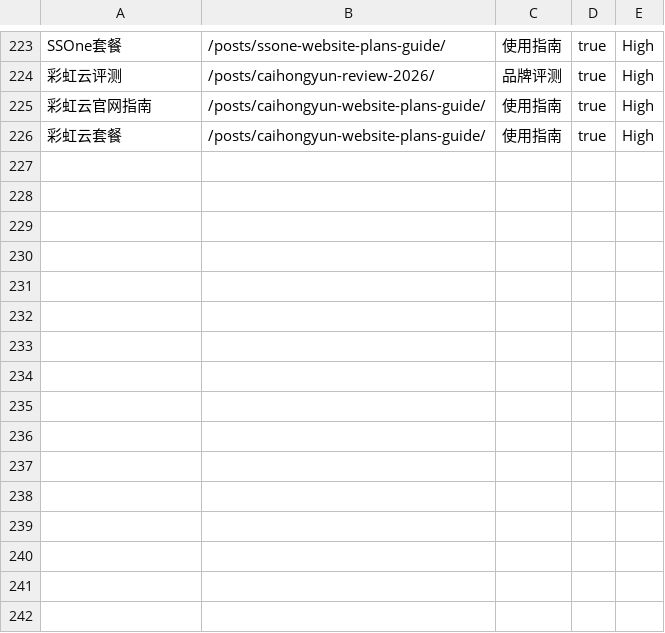
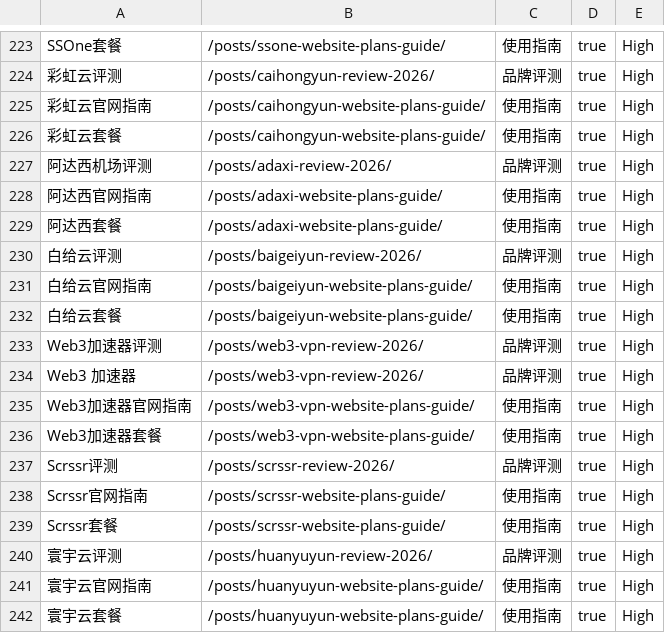
Before and after one commit to sksksk98698-source/airporttizi.com, a CSV file: SEO-Anchor-URL-Mapping.csv, drawn as a sheet; only a part is shown, gaps mark what is left out.

```diff
--- a/SEO-Anchor-URL-Mapping.csv
+++ b/SEO-Anchor-URL-Mapping.csv
@@ -226 +226,17 @@ SSOne套餐,/posts/ssone-website-plans-guide/,使用指南,true,High
 彩虹云套餐,/posts/caihongyun-website-plans-guide/,使用指南,true,High
+阿达西机场评测,/posts/adaxi-review-2026/,品牌评测,true,High
+阿达西官网指南,/posts/adaxi-website-plans-guide/,使用指南,true,High
+阿达西套餐,/posts/adaxi-website-plans-guide/,使用指南,true,High
+白给云评测,/posts/baigeiyun-review-2026/,品牌评测,true,High
+白给云官网指南,/posts/baigeiyun-website-plans-guide/,使用指南,true,High
+白给云套餐,/posts/baigeiyun-website-plans-guide/,使用指南,true,High
+Web3加速器评测,/posts/web3-vpn-review-2026/,品牌评测,true,High
+Web3 加速器,/posts/web3-vpn-review-2026/,品牌评测,true,High
+Web3加速器官网指南,/posts/web3-vpn-website-plans-guide/,使用指南,true,High
+Web3加速器套餐,/posts/web3-vpn-website-plans-guide/,使用指南,true,High
+Scrssr评测,/posts/scrssr-review-2026/,品牌评测,true,High
+Scrssr官网指南,/posts/scrssr-website-plans-guide/,使用指南,true,High
+Scrssr套餐,/posts/scrssr-website-plans-guide/,使用指南,true,High
+寰宇云评测,/posts/huanyuyun-review-2026/,品牌评测,true,High
+寰宇云官网指南,/posts/huanyuyun-website-plans-guide/,使用指南,true,High
+寰宇云套餐,/posts/huanyuyun-website-plans-guide/,使用指南,true,High
```
Also changed, not shown: SEO-Keyword-URL-Mapping.csv, 16 other files.
